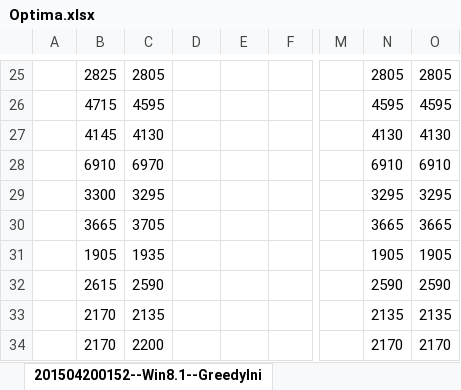
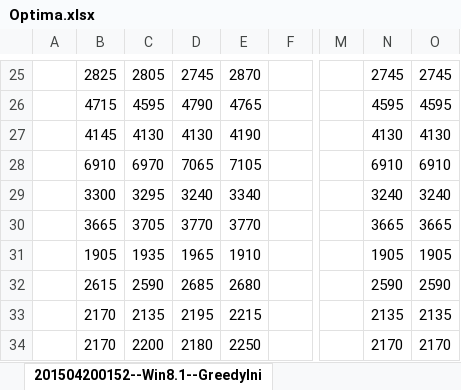
Before and after one commit to Zhouxing-Su/NurseRosteringProblem, an Excel workbook: INRC2_Simulator/log/Optima.xlsx, sheet 201504200152--Win8.1--GreedyIni, drawn as a sheet; only a part is shown, gaps mark what is left out; values as stored, in another font and other column widths than the file's, no borders; conditional formats not drawn; the diff covers the shown part only; the diff names each change by its address in the sheet, - before the commit and + after, or states it on an @@ line.

```diff
--- a/INRC2_Simulator/log/Optima.xlsx (sheet 201504200152--Win8.1--GreedyIni)
+++ b/INRC2_Simulator/log/Optima.xlsx (sheet 201504200152--Win8.1--GreedyIni)
-D25: (empty)
+D25: 2745
-E25: (empty)
+E25: 2870
-N25: 2805
+N25: 2745
-O25: 2805
+O25: 2745
-D26: (empty)
+D26: 4790
-E26: (empty)
+E26: 4765
-D27: (empty)
+D27: 4130
-E27: (empty)
+E27: 4190
-D28: (empty)
+D28: 7065
-E28: (empty)
+E28: 7105
-D29: (empty)
+D29: 3240
-E29: (empty)
+E29: 3340
-N29: 3295
+N29: 3240
-O29: 3295
+O29: 3240
-D30: (empty)
+D30: 3770
-E30: (empty)
+E30: 3770
-D31: (empty)
+D31: 1965
-E31: (empty)
+E31: 1910
-D32: (empty)
+D32: 2685
-E32: (empty)
+E32: 2680
-D33: (empty)
+D33: 2195
-E33: (empty)
+E33: 2215
-D34: (empty)
+D34: 2180
-E34: (empty)
+E34: 2250
```
Also changed, not shown: 62 edited cells elsewhere in this sheet, INRC2_Simulator/log/TestedParameter.xlsx, INRC2_Simulator/log/compare.xlsx, 6 other files.
